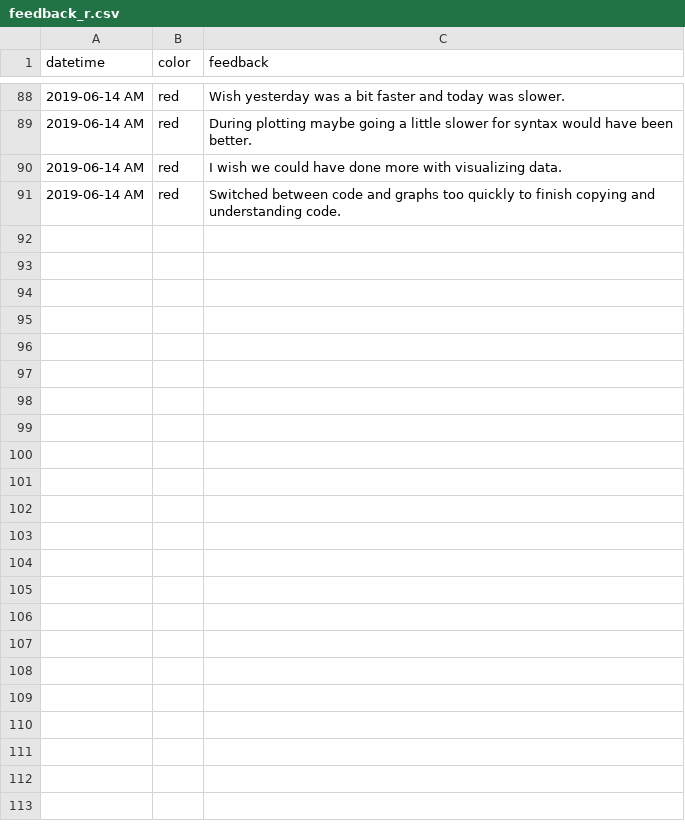
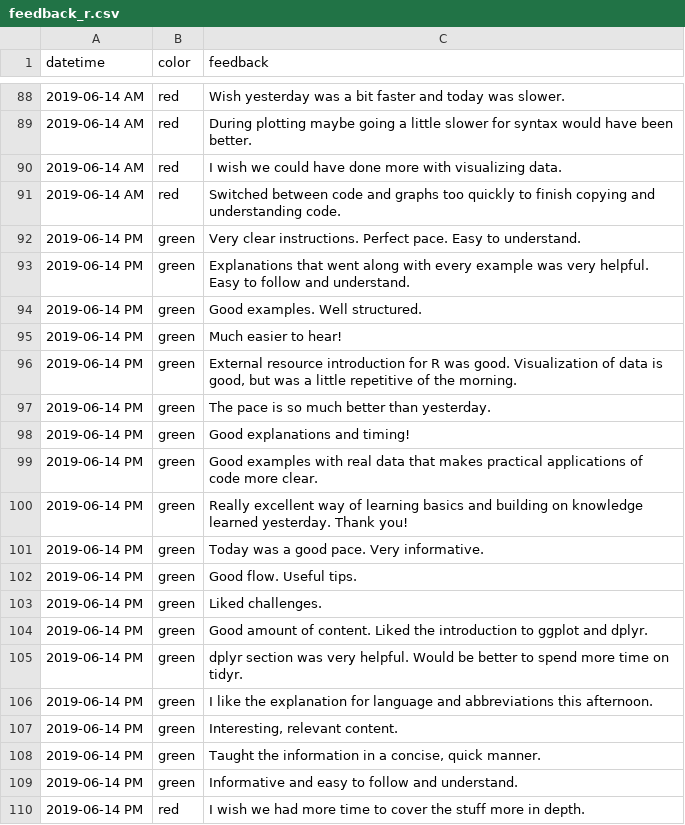
Before and after one commit to mckays630/2019-06-13-python-regn, a CSV file: data/feedback_r.csv, drawn as a sheet; only a part is shown, gaps mark what is left out; the diff covers the shown part only.

Commit message:
Add R workshop feedback for day 2 PM

```diff
--- a/data/feedback_r.csv
+++ b/data/feedback_r.csv
@@ -91 +91,20 @@ datetime,color,feedback
 2019-06-14 AM,red,"Switched between code and graphs too quickly to finish copying and understanding code."
+2019-06-14 PM,green,"Very clear instructions.  Perfect pace.  Easy to understand."
+2019-06-14 PM,green,"Explanations that went along with every example was very helpful.  Easy to follow and understand."
+2019-06-14 PM,green,"Good examples.  Well structured."
+2019-06-14 PM,green,"Much easier to hear!"
+2019-06-14 PM,green,"External resource introduction for R was good.  Visualization of data is good, but was a little repetitive of the morning."
+2019-06-14 PM,green,"The pace is so much better than yesterday."
+2019-06-14 PM,green,"Good explanations and timing!"
+2019-06-14 PM,green,"Good examples with real data that makes practical applications of code more clear."
+2019-06-14 PM,green,"Really excellent way of learning basics and building on knowledge learned yesterday.  Thank you!"
+2019-06-14 PM,green,"Today was a good pace.  Very informative."
+2019-06-14 PM,green,"Good flow.  Useful tips."
+2019-06-14 PM,green,"Liked challenges."
+2019-06-14 PM,green,"Good amount of content.  Liked the introduction to ggplot and dplyr."
+2019-06-14 PM,green,"dplyr section was very helpful.  Would be better to spend more time on tidyr."
+2019-06-14 PM,green,"I like the explanation for language and abbreviations this afternoon."
+2019-06-14 PM,green,"Interesting, relevant content."
+2019-06-14 PM,green,"Taught the information in a concise, quick manner."
+2019-06-14 PM,green,"Informative and easy to follow and understand."
+2019-06-14 PM,red,"I wish we had more time to cover the stuff more in depth."
```
Also changed, not shown: 12 added rows elsewhere in this file.
